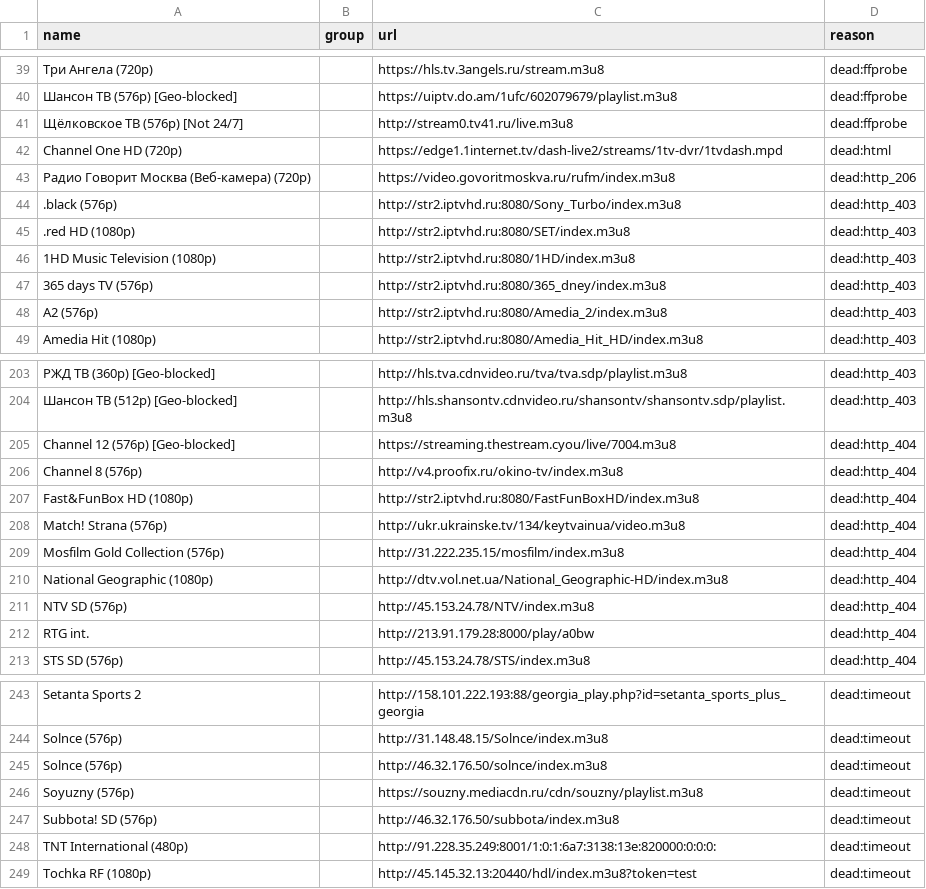
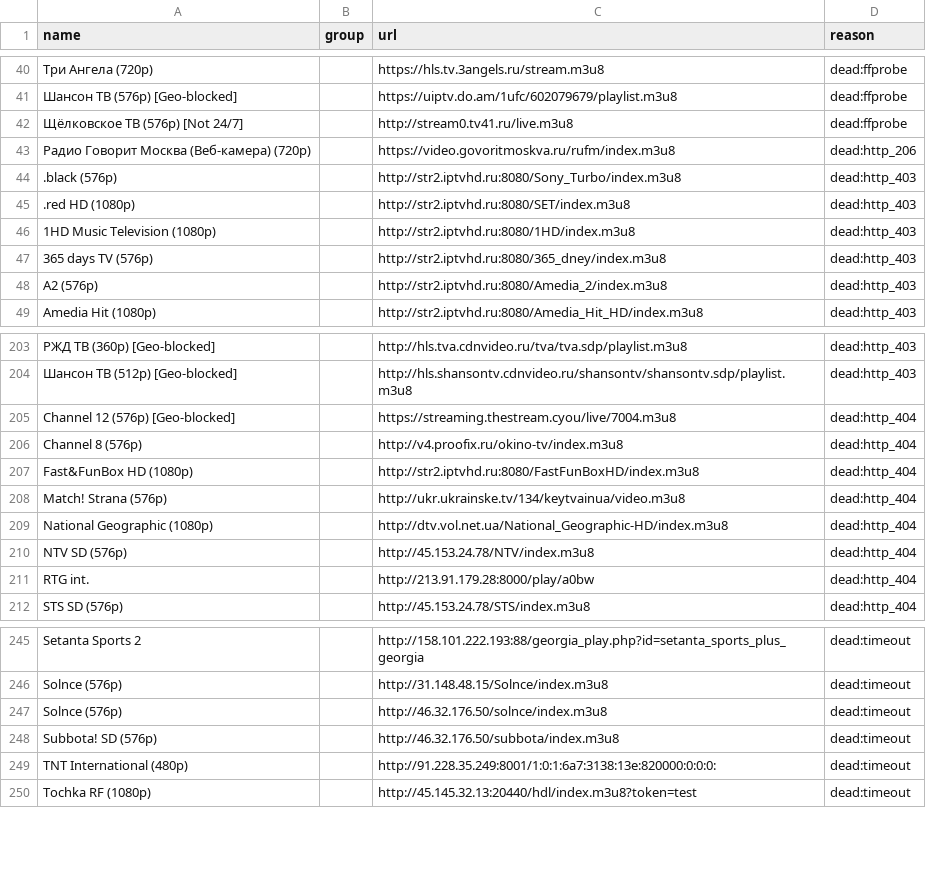
Before and after one commit to gvineon550-coder/8Z6evf3ezzM469, a CSV file: docs/rejected.csv, drawn as a sheet; only a part is shown, gaps mark what is left out; removed rows and columns are numbered as before the commit, all else as after; the diff covers the shown part only; the diff names each change by its address in the sheet, - before the commit and + after, or states it on an @@ line.

```diff
--- a/docs/rejected.csv
+++ b/docs/rejected.csv
-row 42: Channel One HD (720p) |  | https://edge1.1internet.tv/dash-live2/streams/1tv-dvr/1tvdash.mpd | dead:html
-row 209: Mosfilm Gold Collection (576p) |  | http://31.222.235.15/mosfilm/index.m3u8 | dead:http_404
-row 246: Soyuzny (576p) |  | https://souzny.mediacdn.ru/cdn/souzny/playlist.m3u8 | dead:timeout
```
Also changed, not shown: 7 added rows, 3 removed rows and 2 edited cells elsewhere in this file, docs/channels.csv, 33 other files.
